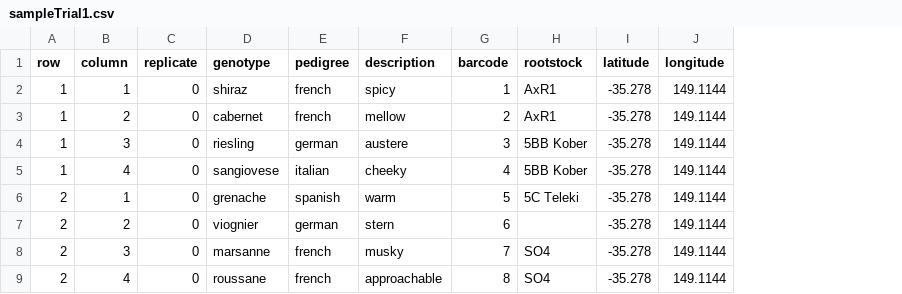
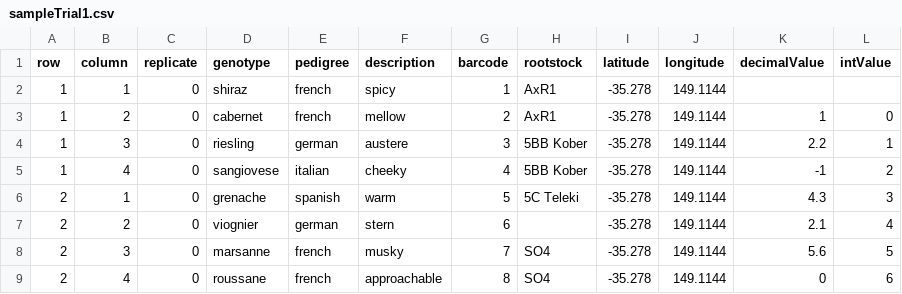
Before and after one commit to csiro-crop-informatics/fieldprime_server, a CSV file: misc/sampleTrial1.csv, drawn as a sheet; only a part is shown; the diff names each change by its address in the sheet, - before the commit and + after, or states it on an @@ line.

```diff
--- a/misc/sampleTrial1.csv
+++ b/misc/sampleTrial1.csv
+column K (decimalValue), rows 3-9: 1 | 2.2 | -1 | 4.3 | 2.1 | 5.6 | 0
+column L (intValue), rows 3-9: 0 | 1 | 2 | 3 | 4 | 5 | 6
```
Also changed, not shown: 7 other files.
